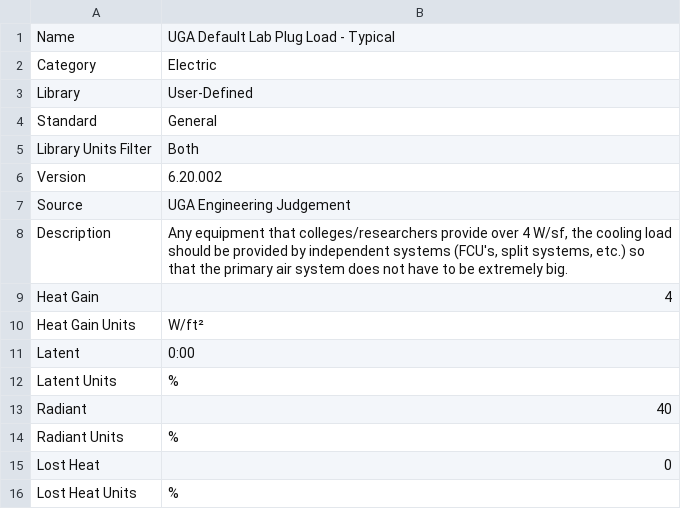
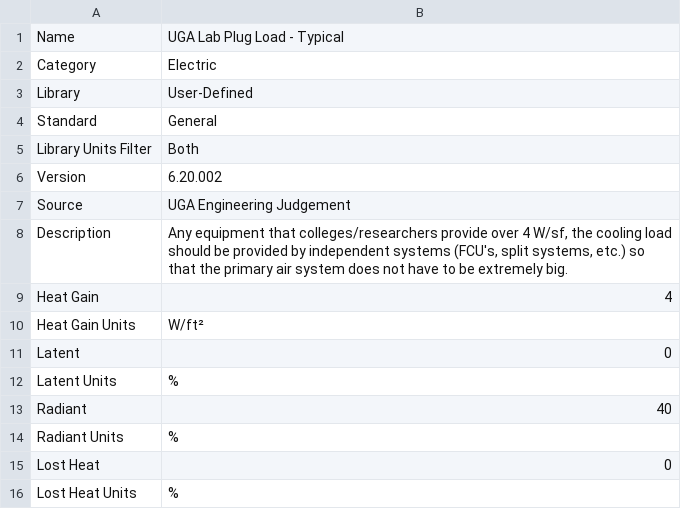
Before and after one commit to ianvg/energymodel-libraries, a CSV file: Internal Loads/User-Defined/Electric/UGA Lab Plug Load - Typical.csv (was Internal Loads/User-Defined/Electric/UGA Default Lab Plug Load - Typical.csv), drawn as a sheet.

```diff
--- a/Internal Loads/User-Defined/Electric/UGA Default Lab Plug Load - Typical.csv
+++ b/Internal Loads/User-Defined/Electric/UGA Lab Plug Load - Typical.csv
@@ -1,2 +1,2 @@
-Name,UGA Default Lab Plug Load - Typical
+Name,UGA Lab Plug Load - Typical
 Category,Electric
@@ -10,3 +10,3 @@ Heat Gain,4
 Heat Gain Units,W/ft²
-Latent,0:00
+Latent,0
 Latent Units,%
```
Also changed, not shown: 1 other file.
